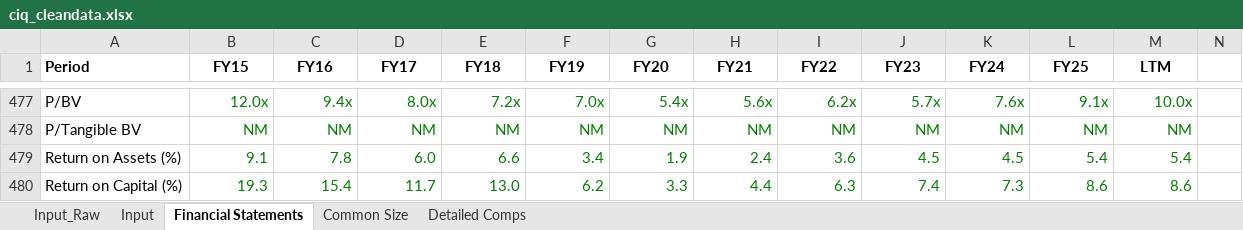
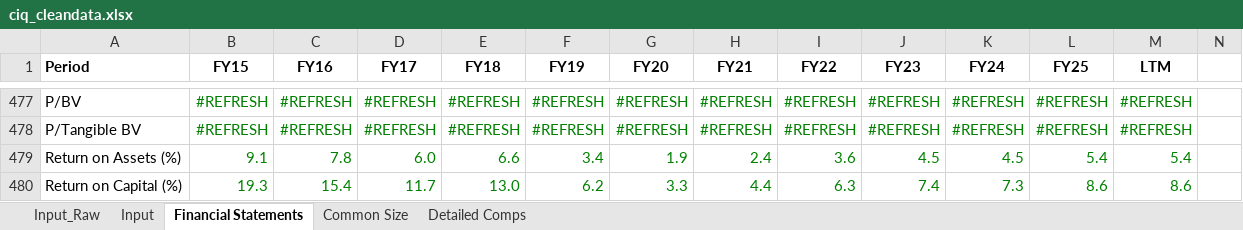
Before and after one commit to smrik/ai-fund, an Excel workbook: ciq/templates/ciq_cleandata.xlsx, sheet Financial Statements, drawn as a sheet; only a part is shown, gaps mark what is left out; values as stored, in another font and other column widths than the file's, no borders; the diff covers the shown part only; the diff names each change by its address in the sheet, - before the commit and + after, or states it on an @@ line.

```diff
--- a/ciq/templates/ciq_cleandata.xlsx (sheet Financial Statements)
+++ b/ciq/templates/ciq_cleandata.xlsx (sheet Financial Statements)
-B477 (FY15): 12.0x
+B477 (FY15): #REFRESH
-C477 (FY16): 9.4x
+C477 (FY16): #REFRESH
-D477 (FY17): 8.0x
+D477 (FY17): #REFRESH
-E477 (FY18): 7.2x
+E477 (FY18): #REFRESH
-F477 (FY19): 7.0x
+F477 (FY19): #REFRESH
-G477 (FY20): 5.4x
+G477 (FY20): #REFRESH
-H477 (FY21): 5.6x
+H477 (FY21): #REFRESH
-I477 (FY22): 6.2x
+I477 (FY22): #REFRESH
-J477 (FY23): 5.7x
+J477 (FY23): #REFRESH
-K477 (FY24): 7.6x
+K477 (FY24): #REFRESH
-L477 (FY25): 9.1x
+L477 (FY25): #REFRESH
-M477 (LTM): 10.0x
+M477 (LTM): #REFRESH
-B478 (FY15): NM
+B478 (FY15): #REFRESH
-C478 (FY16): NM
+C478 (FY16): #REFRESH
-D478 (FY17): NM
+D478 (FY17): #REFRESH
-E478 (FY18): NM
+E478 (FY18): #REFRESH
-F478 (FY19): NM
+F478 (FY19): #REFRESH
-G478 (FY20): NM
+G478 (FY20): #REFRESH
-H478 (FY21): NM
+H478 (FY21): #REFRESH
-I478 (FY22): NM
+I478 (FY22): #REFRESH
-J478 (FY23): NM
+J478 (FY23): #REFRESH
-K478 (FY24): NM
+K478 (FY24): #REFRESH
-L478 (FY25): NM
+L478 (FY25): #REFRESH
-M478 (LTM): NM
+M478 (LTM): #REFRESH
```
Also changed, not shown: 48 edited cells elsewhere in this sheet, sheet Detailed Comps, 58 other files.
